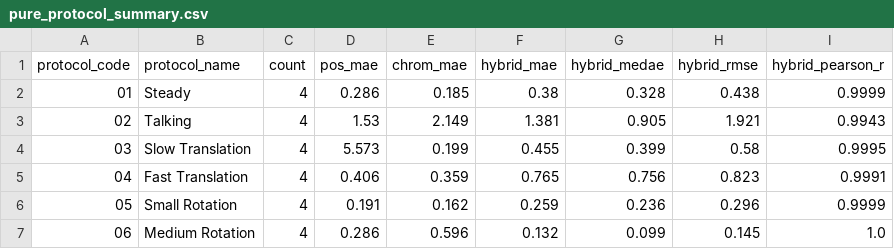
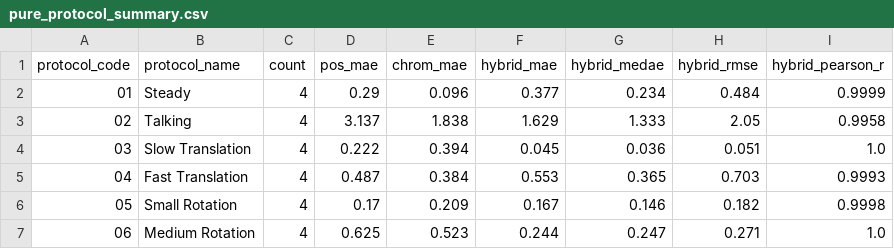
Before and after one commit to saadtahmid/SP_CUP_27, a CSV file: artifacts/cross_dataset/pure_protocol_summary.csv, drawn as a sheet.

```diff
--- a/artifacts/cross_dataset/pure_protocol_summary.csv
+++ b/artifacts/cross_dataset/pure_protocol_summary.csv
@@ -1,7 +1,7 @@
 protocol_code,protocol_name,count,pos_mae,chrom_mae,hybrid_mae,hybrid_medae,hybrid_rmse,hybrid_pearson_r
-01,Steady,4,0.286,0.185,0.38,0.328,0.438,0.9999
-02,Talking,4,1.53,2.149,1.381,0.905,1.921,0.9943
-03,Slow Translation,4,5.573,0.199,0.455,0.399,0.58,0.9995
-04,Fast Translation,4,0.406,0.359,0.765,0.756,0.823,0.9991
-05,Small Rotation,4,0.191,0.162,0.259,0.236,0.296,0.9999
-06,Medium Rotation,4,0.286,0.596,0.132,0.099,0.145,1.0
+01,Steady,4,0.29,0.096,0.377,0.234,0.484,0.9999
+02,Talking,4,3.137,1.838,1.629,1.333,2.05,0.9958
+03,Slow Translation,4,0.222,0.394,0.045,0.036,0.051,1.0
+04,Fast Translation,4,0.487,0.384,0.553,0.365,0.703,0.9993
+05,Small Rotation,4,0.17,0.209,0.167,0.146,0.182,0.9998
+06,Medium Rotation,4,0.625,0.523,0.244,0.247,0.271,1.0
```
Also changed, not shown: artifacts/constraints/c1_degradation_curve.csv, artifacts/constraints/c4_resolution_results.csv, 44 other files.
